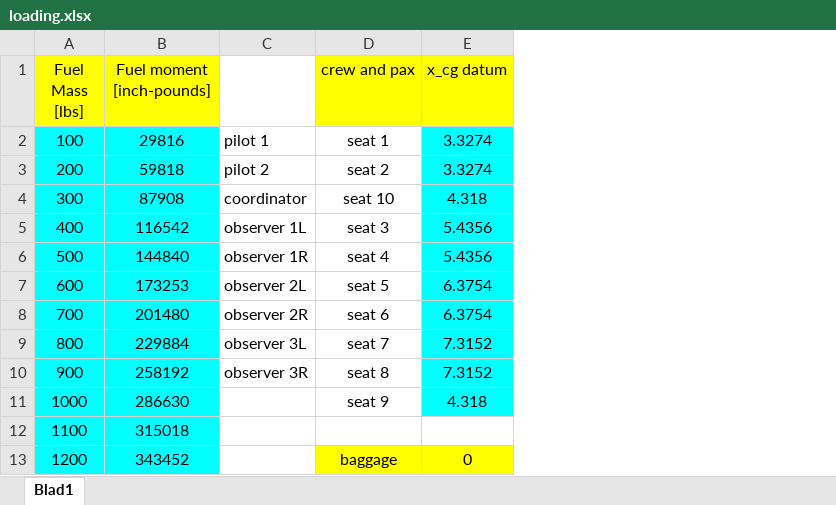
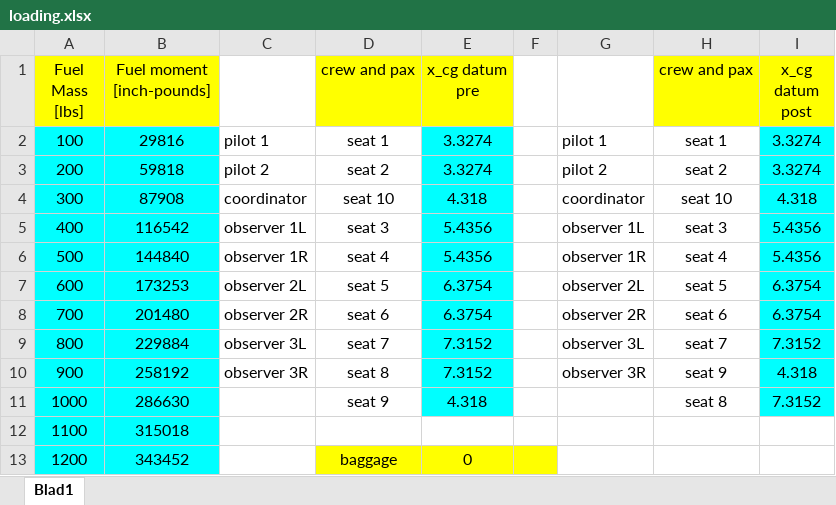
Before and after one commit to Reinier044/SVV-Flight-Dynamics, an Excel workbook: loading.xlsx, sheet Blad1, drawn as a sheet; only a part is shown; values as stored, in another font and other column widths than the file's, no borders; the diff names each change by its address in the sheet, - before the commit and + after, or states it on an @@ line.

Commit message:
Changed loading pattern

```diff
--- a/loading.xlsx (sheet Blad1)
+++ b/loading.xlsx (sheet Blad1)
+column F, empty
+column G, rows 2-10: pilot 1 | pilot 2 | coordinator | observer 1L | observer 1R | observer 2L | observer 2R | observer 3L | observer 3R
+column H (crew and pax), rows 2-11: seat 1 | seat 2 | seat 10 | seat 3 | seat 4 | seat 5 | seat 6 | seat 7 | seat 9 | seat 8
+column I (x_cg datum post), rows 2-11: 3.3274 | 3.3274 | 4.318 | 5.4356 | 5.4356 | 6.3754 | 6.3754 | 7.3152 | 4.318 | 7.3152
-E1: x_cg datum
+E1: x_cg datum pre
```
